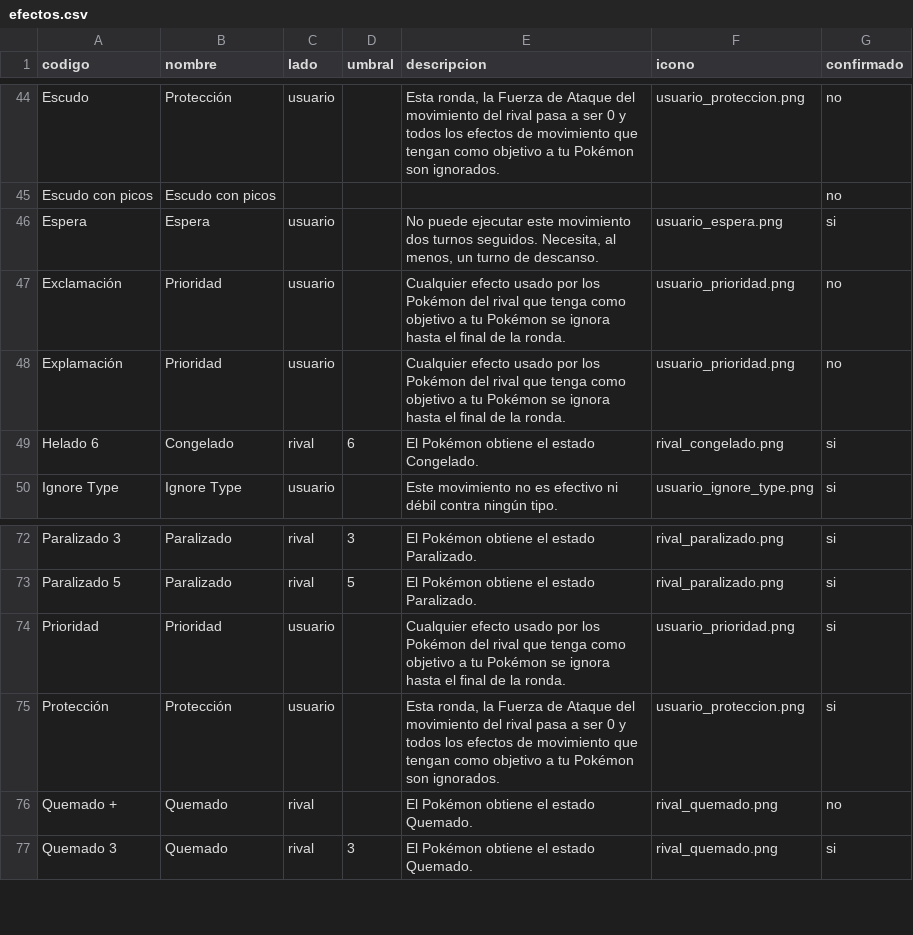
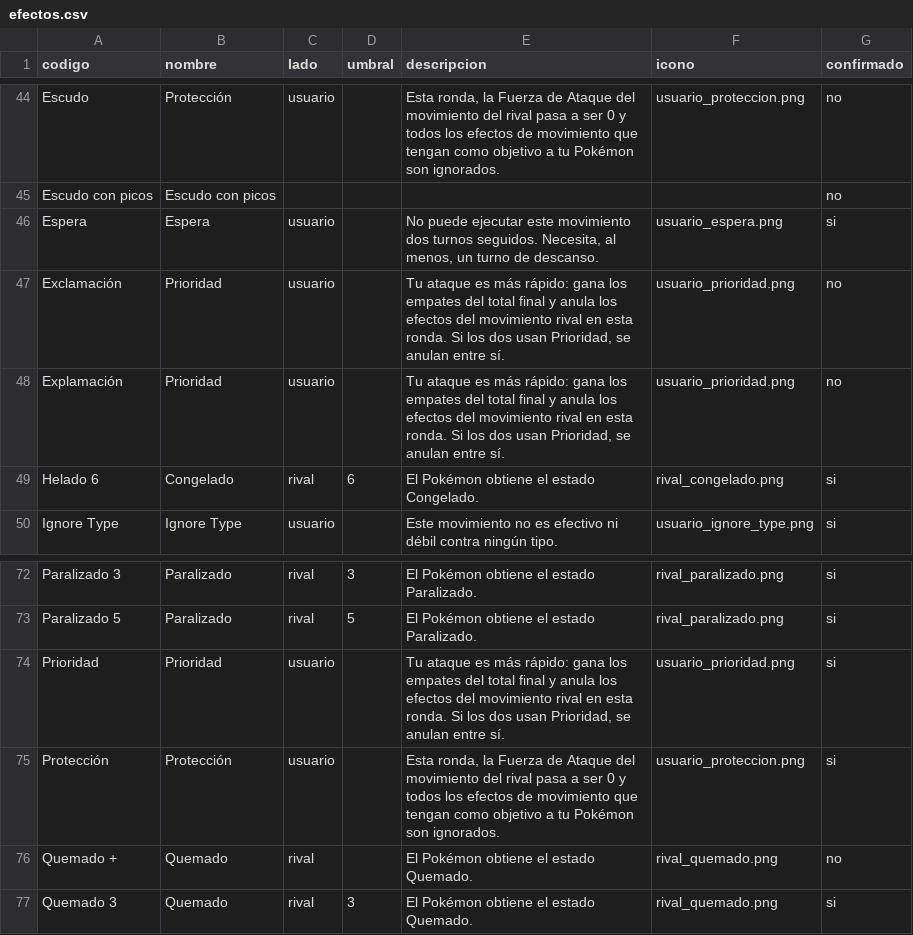
Before and after one commit to jcramos6996-design/Pokedex_JCRC, a CSV file: data/efectos.csv, drawn as a sheet; only a part is shown, gaps mark what is left out.

```diff
--- a/data/efectos.csv
+++ b/data/efectos.csv
@@ -46,4 +46,4 @@ Escudo con picos,Escudo con picos,,,,,no
 Espera,Espera,usuario,,"No puede ejecutar este movimiento dos turnos seguidos. Necesita, al menos, un turno de descanso.",usuario_espera.png,si
-Exclamación,Prioridad,usuario,,Cualquier efecto usado por los Pokémon del rival que tenga como objetivo a tu Pokémon se ignora hasta el final de la ronda.,usuario_prioridad.png,no
-Explamación,Prioridad,usuario,,Cualquier efecto usado por los Pokémon del rival que tenga como objetivo a tu Pokémon se ignora hasta el final de la ronda.,usuario_prioridad.png,no
+Exclamación,Prioridad,usuario,,"Tu ataque es más rápido: gana los empates del total final y anula los efectos del movimiento rival en esta ronda. Si los dos usan Prioridad, se anulan entre sí.",usuario_prioridad.png,no
+Explamación,Prioridad,usuario,,"Tu ataque es más rápido: gana los empates del total final y anula los efectos del movimiento rival en esta ronda. Si los dos usan Prioridad, se anulan entre sí.",usuario_prioridad.png,no
 Helado 6,Congelado,rival,6,El Pokémon obtiene el estado Congelado.,rival_congelado.png,si
@@ -73,3 +73,3 @@ Paralizado 3,Paralizado,rival,3,El Pokémon obtiene el estado Paralizado.,rival_
 Paralizado 5,Paralizado,rival,5,El Pokémon obtiene el estado Paralizado.,rival_paralizado.png,si
-Prioridad,Prioridad,usuario,,Cualquier efecto usado por los Pokémon del rival que tenga como objetivo a tu Pokémon se ignora hasta el final de la ronda.,usuario_prioridad.png,si
+Prioridad,Prioridad,usuario,,"Tu ataque es más rápido: gana los empates del total final y anula los efectos del movimiento rival en esta ronda. Si los dos usan Prioridad, se anulan entre sí.",usuario_prioridad.png,si
 Protección,Protección,usuario,,"Esta ronda, la Fuerza de Ataque del movimiento del rival pasa a ser 0 y todos los efectos de movimiento que tengan como objetivo a tu Pokémon son ignorados.",usuario_proteccion.png,si
```
Also changed, not shown: 1 other file.
